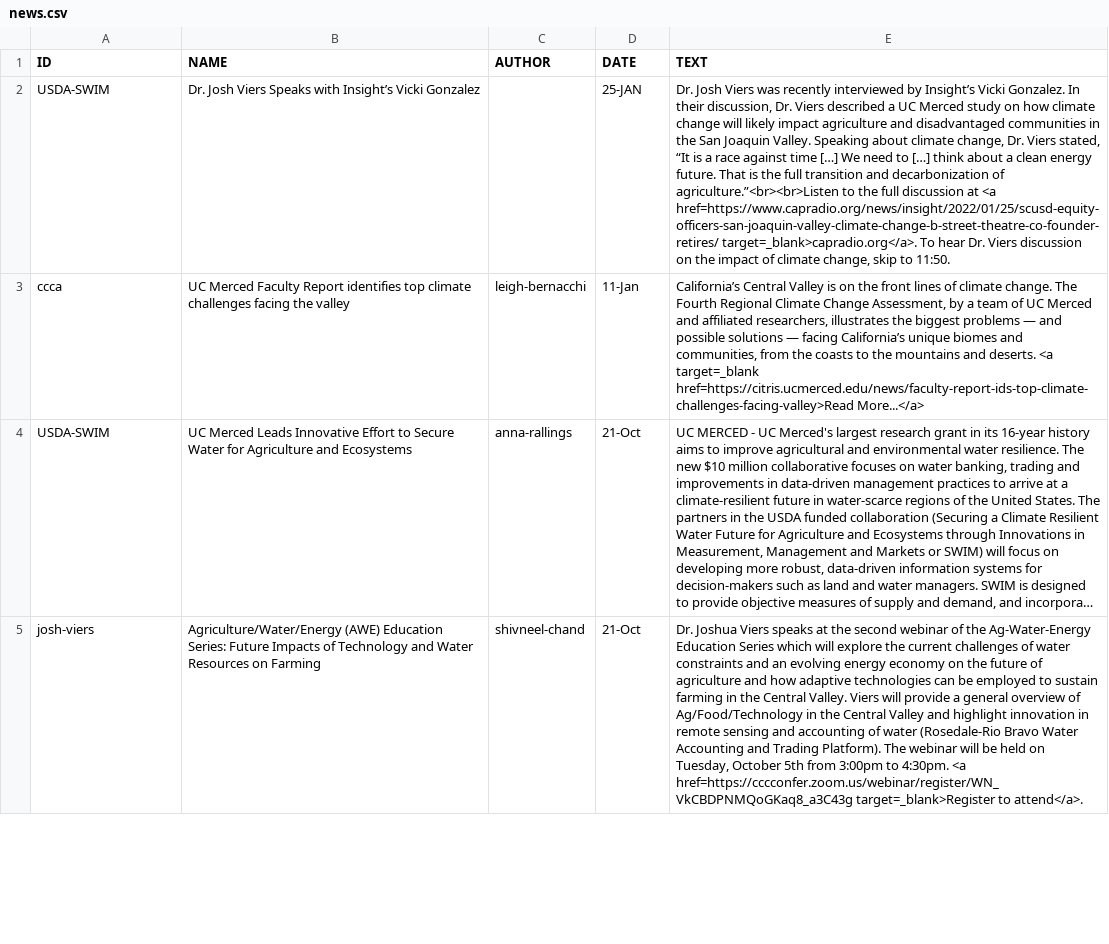
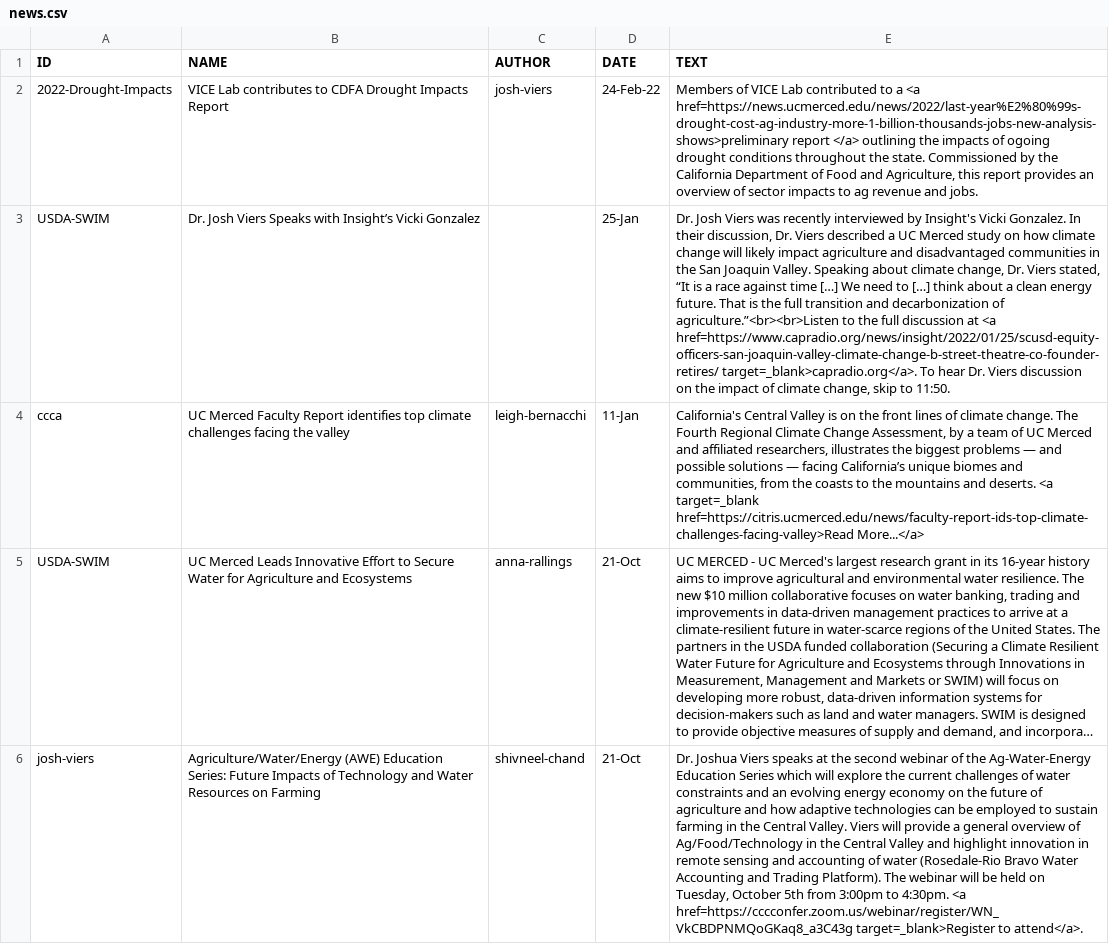
Before and after one commit to vicelab/vicelab.github.io, a CSV file: news.csv, drawn as a sheet; only a part is shown; long unchanged cells end in …; addresses are those after the commit; the diff names each change by its address in the sheet, - before the commit and + after, or states it on an @@ line.

Commit message:
JV update to news.csv
Added Drought Impacts Report

```diff
--- a/news.csv
+++ b/news.csv
+row 2: 2022-Drought-Impacts | VICE Lab contributes to CDFA Drought Impacts Report | josh-viers | 24-Feb-22 | Members of VICE Lab contributed to a <a href=https://news.ucmerced.edu/news/2022/last-year%E2%80%99s-drought-cost-ag-industry-more-1-billion-thousands-jobs-new-analysis-shows>preliminary report </a> outlining the impacts of ogoing drought conditions throughout the state. Commissioned by the California Department of Food and Agriculture, this report provides an overview of sector impacts to ag revenue and jobs.
-D3 (DATE): 25-JAN
+D3 (DATE): 25-Jan
-E3 (TEXT): …interviewed by Insight’s Vicki Gonzalez.…
+E3 (TEXT): …interviewed by Insight's Vicki Gonzalez.…
-E4 (TEXT): California’s Central Valley…
+E4 (TEXT): California's Central Valley…
```
